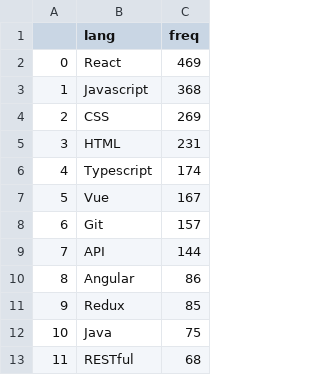
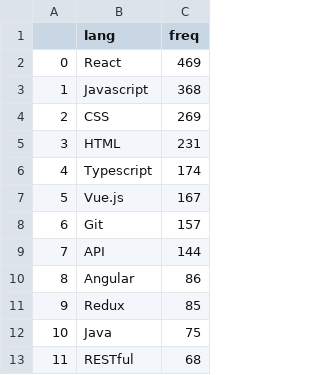
Before and after one commit to sanghoonnam/data_for_datascience, a CSV file: frontend_quali_freq.csv, drawn as a sheet; only a part is shown.

Commit message:
Update frontend_quali_freq.csv

```diff
--- a/frontend_quali_freq.csv
+++ b/frontend_quali_freq.csv
@@ -6,3 +6,3 @@
 4,Typescript,174
-5,Vue,167
+5,Vue.js,167
 6,Git,157
```
